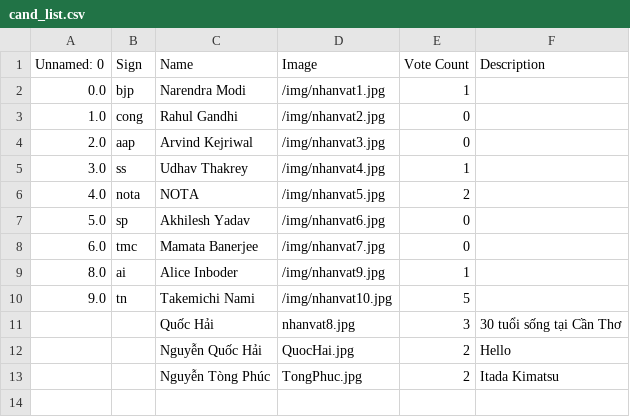
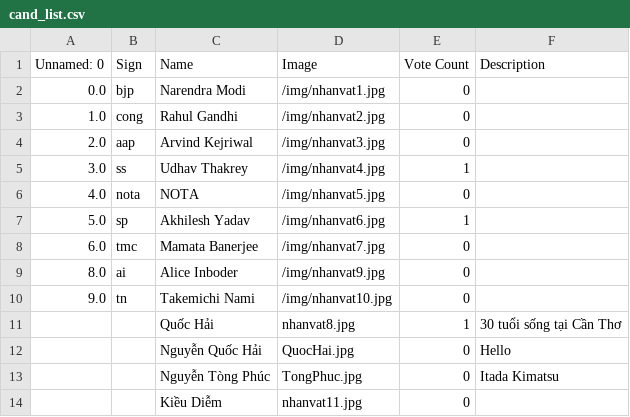
Before and after one commit to Khang226000/voting_online, a CSV file: voting_online-deploy-render/database/cand_list.csv, drawn as a sheet.

```diff
--- a/voting_online-deploy-render/database/cand_list.csv
+++ b/voting_online-deploy-render/database/cand_list.csv
@@ -1,3 +1,3 @@
 Unnamed: 0,Sign,Name,Image,Vote Count,Description
-0.0,bjp,Narendra Modi,/img/nhanvat1.jpg,1,
+0.0,bjp,Narendra Modi,/img/nhanvat1.jpg,0,
 1.0,cong,Rahul Gandhi,/img/nhanvat2.jpg,0,
@@ -5,9 +5,10 @@ Unnamed: 0,Sign,Name,Image,Vote Count,Description
 3.0,ss,Udhav Thakrey,/img/nhanvat4.jpg,1,
-4.0,nota,NOTA,/img/nhanvat5.jpg,2,
-5.0,sp,Akhilesh Yadav,/img/nhanvat6.jpg,0,
+4.0,nota,NOTA,/img/nhanvat5.jpg,0,
+5.0,sp,Akhilesh Yadav,/img/nhanvat6.jpg,1,
 6.0,tmc,Mamata Banerjee,/img/nhanvat7.jpg,0,
-8.0,ai,Alice Inboder,/img/nhanvat9.jpg,1,
-9.0,tn,Takemichi Nami,/img/nhanvat10.jpg,5,
-,,Quốc Hải,nhanvat8.jpg,3,30 tuổi sống tại Cần Thơ
-,,Nguyễn Quốc Hải,QuocHai.jpg,2,Hello
-,,Nguyễn Tòng Phúc,TongPhuc.jpg,2,Itada Kimatsu
+8.0,ai,Alice Inboder,/img/nhanvat9.jpg,0,
+9.0,tn,Takemichi Nami,/img/nhanvat10.jpg,0,
+,,Quốc Hải,nhanvat8.jpg,1,30 tuổi sống tại Cần Thơ
+,,Nguyễn Quốc Hải,QuocHai.jpg,0,Hello
+,,Nguyễn Tòng Phúc,TongPhuc.jpg,0,Itada Kimatsu
+,,Kiều Diễm,nhanvat11.jpg,0,
```
Also changed, not shown: voting_online-deploy-render/database/elections.csv, 8 other files.
